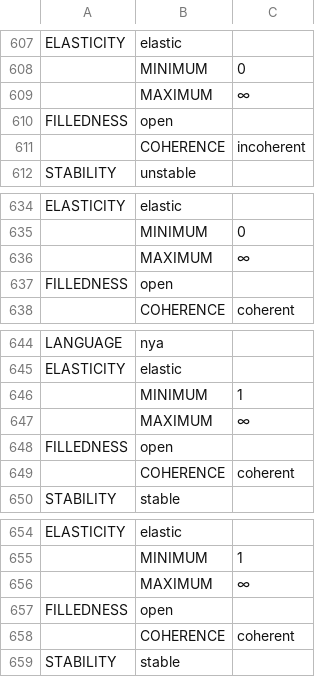
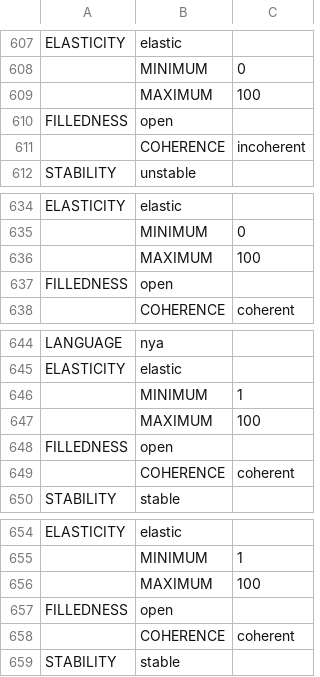
Before and after one commit to jcgood/desmeme, a TSV file: ChichewaComponents.tsv, drawn as a sheet; only a part is shown, gaps mark what is left out; the diff covers the shown part only.

```diff
--- a/ChichewaComponents.tsv
+++ b/ChichewaComponents.tsv
@@ -608,3 +608,3 @@ ELASTICITY	elastic
 	MINIMUM	0
-	MAXIMUM	∞
+	MAXIMUM	100
 FILLEDNESS	open
@@ -635,3 +635,3 @@ ELASTICITY	elastic
 	MINIMUM	0
-	MAXIMUM	∞
+	MAXIMUM	100
 FILLEDNESS	open
@@ -646,3 +646,3 @@ ELASTICITY	elastic
 	MINIMUM	1
-	MAXIMUM	∞
+	MAXIMUM	100
 FILLEDNESS	open
@@ -655,3 +655,3 @@ ELASTICITY	elastic
 	MINIMUM	1
-	MAXIMUM	∞
+	MAXIMUM	100
 FILLEDNESS	open
```
Also changed, not shown: 5 edited cells elsewhere in this file, 1 other file.
